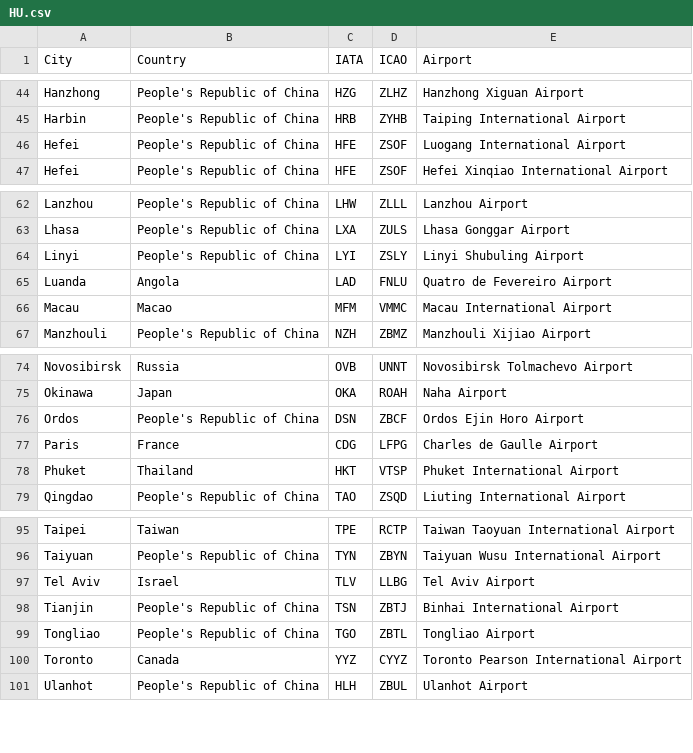
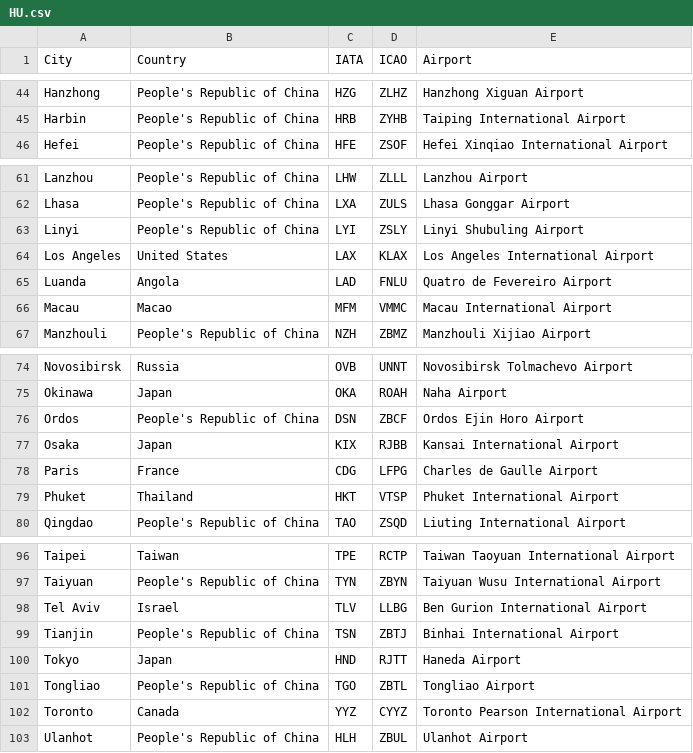
Before and after one commit to linzifan/python_practice, a CSV file: airlines/HU.csv, drawn as a sheet; only a part is shown, gaps mark what is left out.

```diff
--- a/airlines/HU.csv
+++ b/airlines/HU.csv
@@ -45,3 +45,2 @@ Hanzhong,People's Republic of China,HZG,ZLHZ,Hanzhong Xiguan Airport
 Harbin,People's Republic of China,HRB,ZYHB,Taiping International Airport
-Hefei,People's Republic of China,HFE,ZSOF,Luogang International Airport
 Hefei,People's Republic of China,HFE,ZSOF,Hefei Xinqiao International Airport
@@ -64,2 +63,3 @@ Lhasa,People's Republic of China,LXA,ZULS,Lhasa Gonggar Airport
 Linyi,People's Republic of China,LYI,ZSLY,Linyi Shubuling Airport
+Los Angeles,United States,LAX,KLAX,Los Angeles International Airport
 Luanda,Angola,LAD,FNLU,Quatro de Fevereiro Airport
@@ -76,2 +76,3 @@ Okinawa,Japan,OKA,ROAH,Naha Airport
 Ordos,People's Republic of China,DSN,ZBCF,Ordos Ejin Horo Airport
+Osaka,Japan,KIX,RJBB,Kansai International Airport
 Paris,France,CDG,LFPG,Charles de Gaulle Airport
@@ -96,4 +97,5 @@ Taipei,Taiwan,TPE,RCTP,Taiwan Taoyuan International Airport
 Taiyuan,People's Republic of China,TYN,ZBYN,Taiyuan Wusu International Airport
-Tel Aviv,Israel,TLV,LLBG,Tel Aviv Airport
+Tel Aviv,Israel,TLV,LLBG,Ben Gurion International Airport
 Tianjin,People's Republic of China,TSN,ZBTJ,Binhai International Airport
+Tokyo,Japan,HND,RJTT,Haneda Airport
 Tongliao,People's Republic of China,TGO,ZBTL,Tongliao Airport
```
Also changed, not shown: airlines/CZ.csv, airlines/MU.csv, 2 other files.
